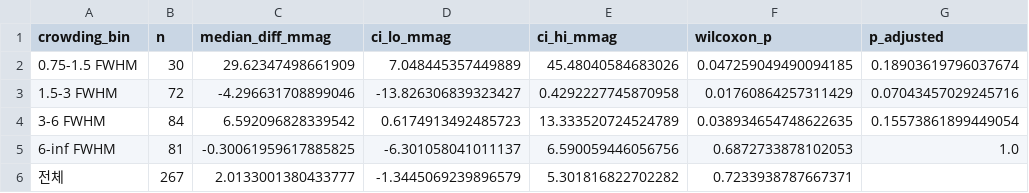
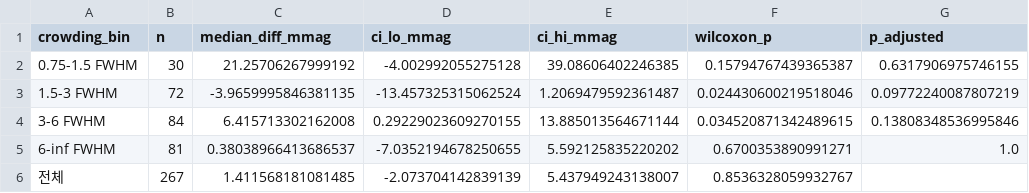
Before and after one commit to Diu1773/APEX_AutomatedPhotometryEXtraction, a CSV file: validation/psf_engines/gap_paired_effect.csv, drawn as a sheet.

```diff
--- a/validation/psf_engines/gap_paired_effect.csv
+++ b/validation/psf_engines/gap_paired_effect.csv
@@ -1,6 +1,6 @@
 crowding_bin,n,median_diff_mmag,ci_lo_mmag,ci_hi_mmag,wilcoxon_p,p_adjusted
-0.75-1.5 FWHM,30,29.62347498661909,7.048445357449889,45.48040584683026,0.047259049490094185,0.18903619796037674
-1.5-3 FWHM,72,-4.296631708899046,-13.826306839323427,0.4292227745870958,0.01760864257311429,0.07043457029245716
-3-6 FWHM,84,6.592096828339542,0.6174913492485723,13.333520724524789,0.038934654748622635,0.15573861899449054
-6-inf FWHM,81,-0.30061959617885825,-6.301058041011137,6.590059446056756,0.6872733878102053,1.0
-전체,267,2.0133001380433777,-1.3445069239896579,5.301816822702282,0.7233938787667371,
+0.75-1.5 FWHM,30,21.25706267999192,-4.002992055275128,39.08606402246385,0.15794767439365387,0.6317906975746155
+1.5-3 FWHM,72,-3.9659995846381135,-13.457325315062524,1.2069479592361487,0.024430600219518046,0.09772240087807219
+3-6 FWHM,84,6.415713302162008,0.29229023609270155,13.885013564671144,0.034520871342489615,0.13808348536995846
+6-inf FWHM,81,0.38038966413686537,-7.0352194678250655,5.592125835220202,0.6700353890991271,1.0
+전체,267,1.411568181081485,-2.073704142839139,5.437949243138007,0.8536328059932767,
```
Also changed, not shown: validation/psf_engines/recovery_three_engines.csv, 9 other files.
